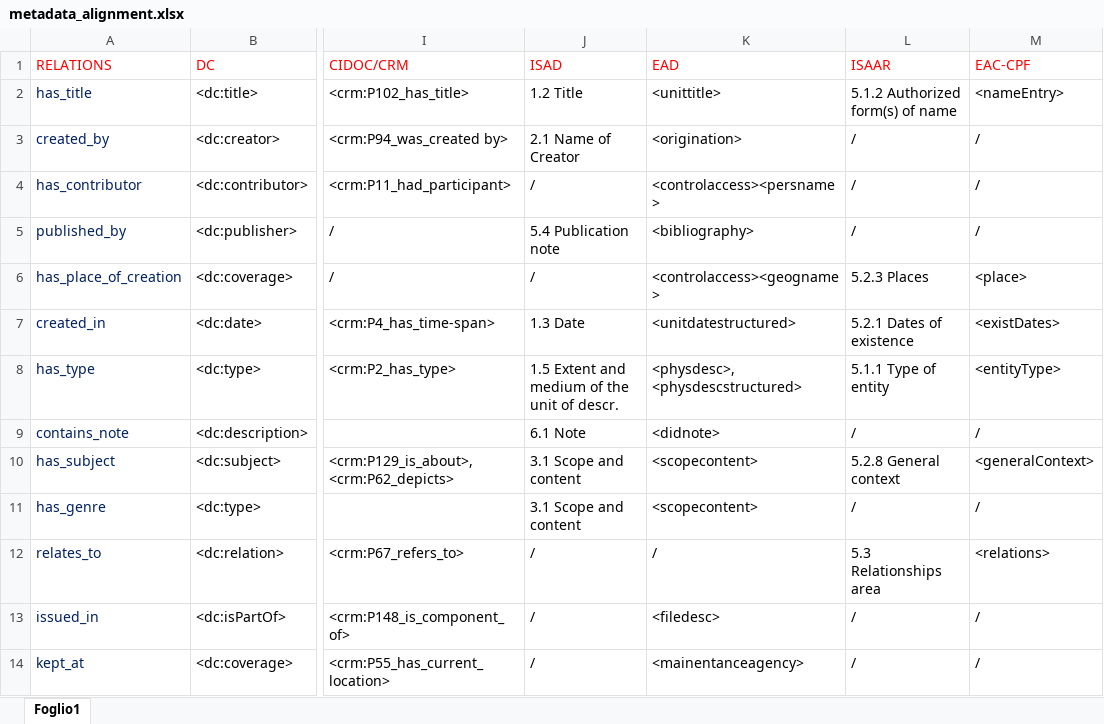
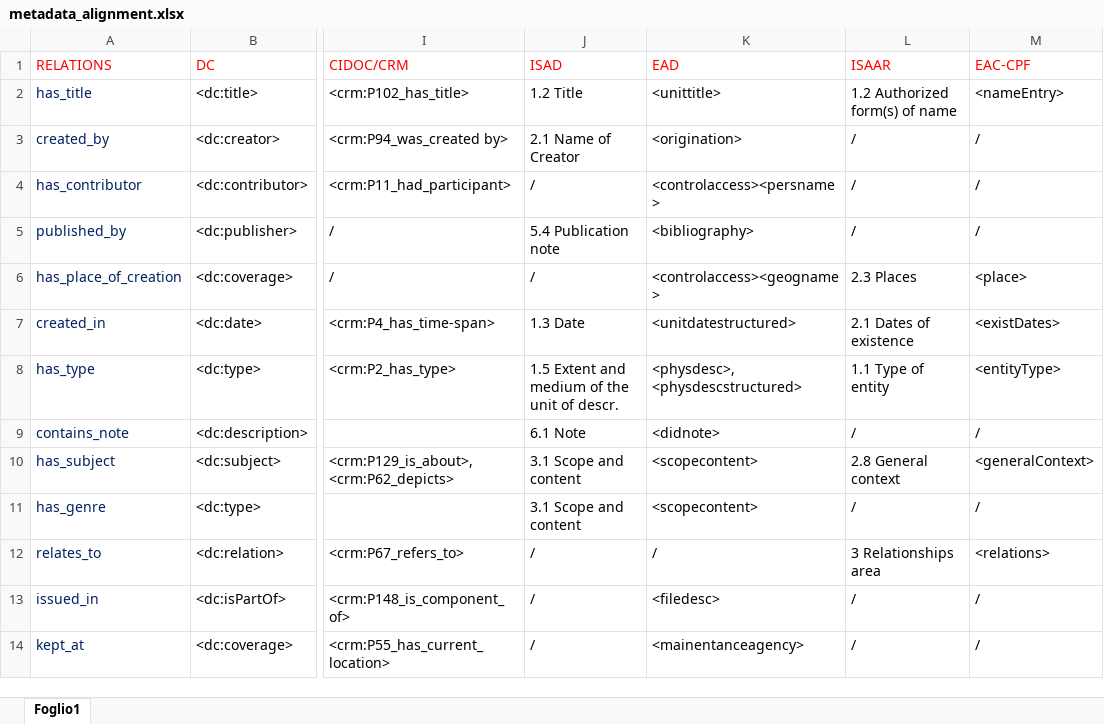
Before and after one commit to arcangelo7/KO-LAM, an Excel workbook: metadata_alignment.xlsx, sheet Foglio1, drawn as a sheet; only a part is shown, gaps mark what is left out; values as stored, in another font and other column widths than the file's, no borders; the diff names each change by its address in the sheet, - before the commit and + after, or states it on an @@ line.

Commit message:
fixed 5.x.x problem in m_align

```diff
--- a/metadata_alignment.xlsx (sheet Foglio1)
+++ b/metadata_alignment.xlsx (sheet Foglio1)
-L2 (ISAAR): 5.1.2 Authorized form(s) of name
+L2 (ISAAR): 1.2 Authorized form(s) of name
-L6 (ISAAR): 5.2.3 Places
+L6 (ISAAR): 2.3 Places
-L7 (ISAAR): 5.2.1 Dates of existence
+L7 (ISAAR): 2.1 Dates of existence
-L8 (ISAAR): 5.1.1 Type of entity
+L8 (ISAAR): 1.1 Type of entity
-L10 (ISAAR): 5.2.8 General context
+L10 (ISAAR): 2.8 General context
-L12 (ISAAR): 5.3 Relationships area
+L12 (ISAAR): 3 Relationships area
```
